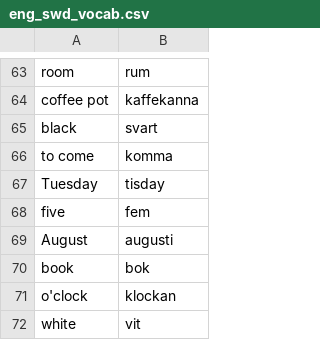
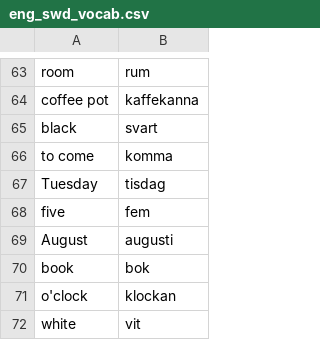
Before and after one commit to UWPCE-PythonCert/Py100-2017q1, a CSV file: mbozee/swedish-phrase-book/flask/flask_new_boston/static/eng_swd_vocab.csv, drawn as a sheet; only a part is shown, gaps mark what is left out.

```diff
--- a/mbozee/swedish-phrase-book/flask/flask_new_boston/static/eng_swd_vocab.csv
+++ b/mbozee/swedish-phrase-book/flask/flask_new_boston/static/eng_swd_vocab.csv
@@ -66,3 +66,3 @@ black,svart
 to come,komma
-Tuesday,tisday
+Tuesday,tisdag
 five,fem
```
Also changed, not shown: 2 other files.
